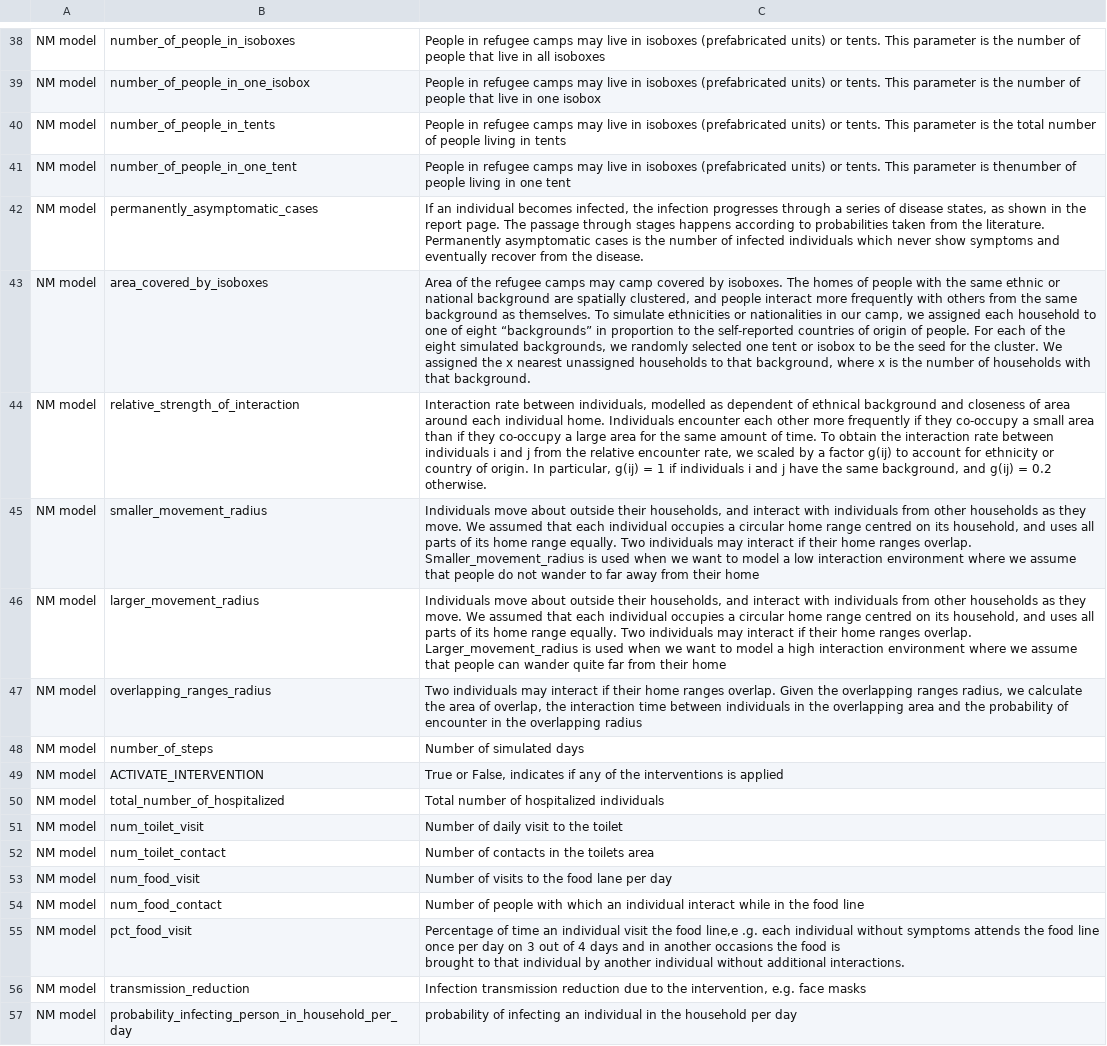
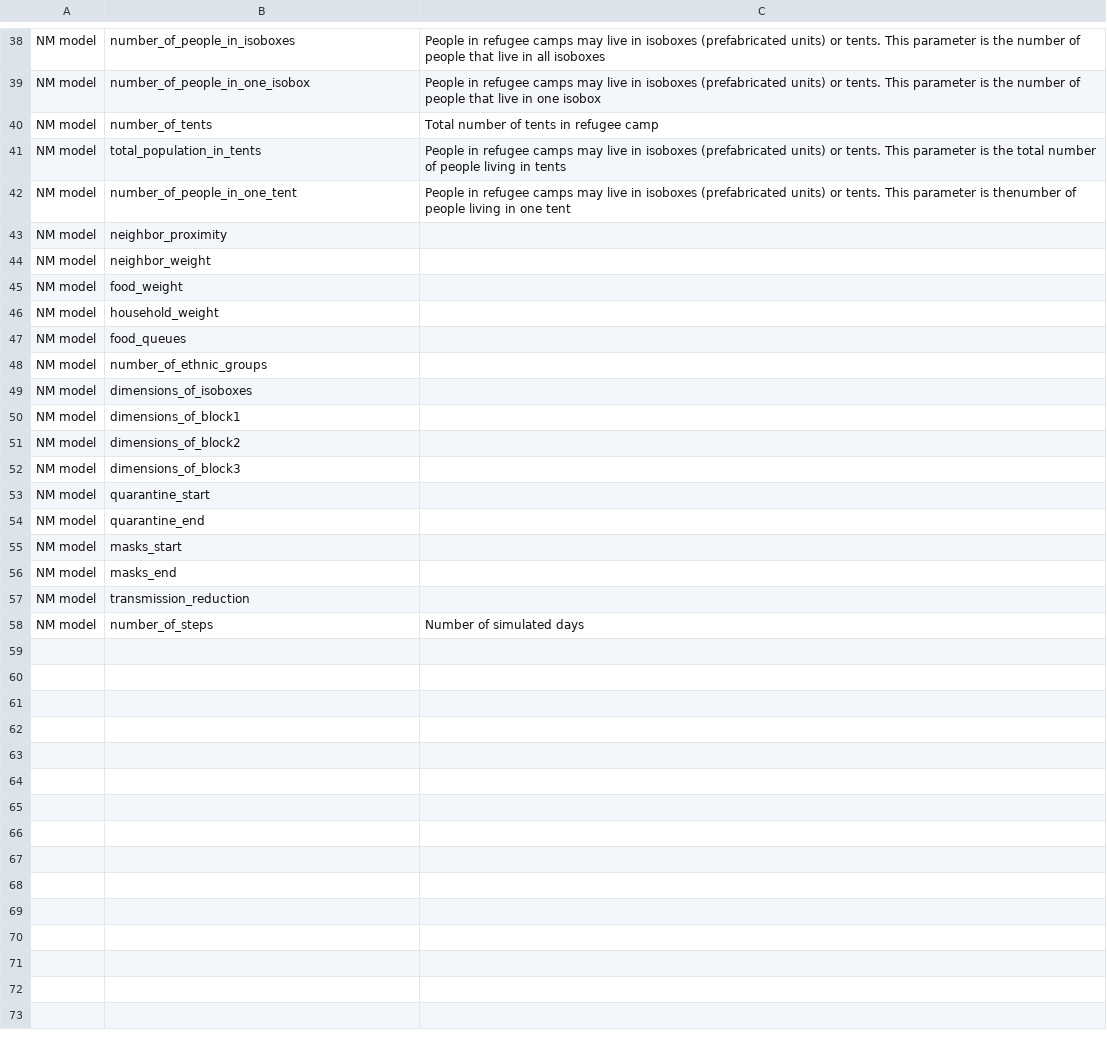
Before and after one commit to AIforGoodSimulator/model-server, a CSV file: fs/params/Parameters_mouse-over_des.csv, drawn as a sheet; only a part is shown, gaps mark what is left out; removed rows and columns are numbered as before the commit, all else as after; ↵ is a line break in a cell; the diff covers the shown part only; the diff names each change by its address in the sheet, - before the commit and + after, or states it on an @@ line.

Commit message:
Updated Camp Params

```diff
--- a/fs/params/Parameters_mouse-over_des.csv
+++ b/fs/params/Parameters_mouse-over_des.csv
+row 40: NM model | number_of_tents | Total number of tents in refugee camp
-B41: number_of_people_in_tents
+B41: total_population_in_tents
+row 43: NM model | neighbor_proximity
+row 44: NM model | neighbor_weight
+row 45: NM model | food_weight
+row 46: NM model | household_weight
+row 47: NM model | food_queues
-B48: permanently_asymptomatic_cases
+B48: number_of_ethnic_groups
-C48: If an individual becomes infected, the infection progresses through a series of disease states, as shown in the report page. The passage through stages happens according to probabilities taken from the literature. Permanently asymptomatic cases is the number of infected individuals which never show symptoms and eventually recover from the disease.
+C48: (empty)
-B49: area_covered_by_isoboxes
+B49: dimensions_of_isoboxes
-C49: Area of the refugee camps may camp covered by isoboxes. The homes of people with the same ethnic or national background are spatially clustered, and people interact more frequently with others from the same background as themselves. To simulate ethnicities or nationalities in our camp, we assigned each household to one of eight “backgrounds” in proportion to the self-reported countries of origin of people. For each of the eight simulated backgrounds, we randomly selected one tent or isobox to be the seed for the cluster. We assigned the x nearest unassigned households to that background, where x is the number of households with that background.
+C49: (empty)
-B50: relative_strength_of_interaction
+B50: dimensions_of_block1
-C50: Interaction rate between individuals, modelled as dependent of ethnical background and closeness of area around each individual home. Individuals encounter each other more frequently if they co-occupy a small area than if they co-occupy a large area for the same amount of time. To obtain the interaction rate between individuals i and j from the relative encounter rate, we scaled by a factor g(ij) to account for ethnicity or country of origin. In particular, g(ij) = 1 if individuals i and j have the same background, and g(ij) = 0.2 otherwise.
+C50: (empty)
+row 51: NM model | dimensions_of_block2
+row 52: NM model | dimensions_of_block3
-B53: smaller_movement_radius
+B53: quarantine_start
-C53: Individuals move about outside their households, and interact with individuals from other households as they move. We assumed that each individual occupies a circular home range centred on its household, and uses all parts of its home range equally. Two individuals may interact if their home ranges overlap. Smaller_movement_radius is used when we want to model a low interaction environment where we assume that people do not wander to far away from their home
+C53: (empty)
-B54: larger_movement_radius
+B54: quarantine_end
-C54: Individuals move about outside their households, and interact with individuals from other households as they move. We assumed that each individual occupies a circular home range centred on its household, and uses all parts of its home range equally. Two individuals may interact if their home ranges overlap. Larger_movement_radius is used when we want to model a high interaction environment where we assume that people can wander quite far from their home
+C54: (empty)
+row 55: NM model | masks_start
+row 56: NM model | masks_end
-B57: overlapping_ranges_radius
+B57: transmission_reduction
-C57: Two individuals may interact if their home ranges overlap. Given the overlapping ranges radius, we calculate the area of overlap, the interaction time between individuals in the overlapping area and the probability of encounter in the overlapping radius
+C57: (empty)
-row 49: NM model | ACTIVATE_INTERVENTION | True or False, indicates if any of the interventions is applied
-row 50: NM model | total_number_of_hospitalized | Total number of hospitalized individuals
-row 51: NM model | num_toilet_visit | Number of daily visit to the toilet
-row 52: NM model | num_toilet_contact | Number of contacts in the toilets area
-row 53: NM model | num_food_visit | Number of visits to the food lane per day
-row 54: NM model | num_food_contact | Number of people with which an individual interact while in the food line
-row 55: NM model | pct_food_visit | Percentage of time an individual visit the food line,e .g. each individual without symptoms attends the food line once per day on 3 out of 4 days and in another occasions the food is ↵ brought to that individual by another individual without additional interactions.
-row 56: NM model | transmission_reduction | Infection transmission reduction due to the intervention, e.g. face masks
-row 57: NM model | probability_infecting_person_in_household_per_day | probability of infecting an individual in the household per day
```
Also changed, not shown: 7 removed rows elsewhere in this file, 3 other files.
